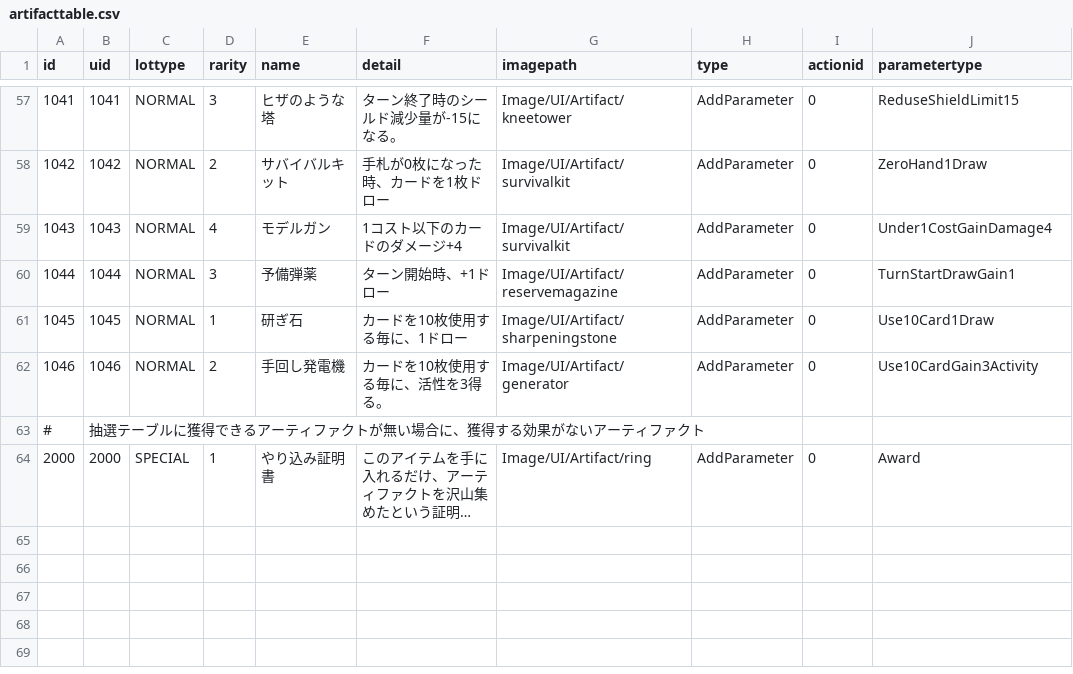
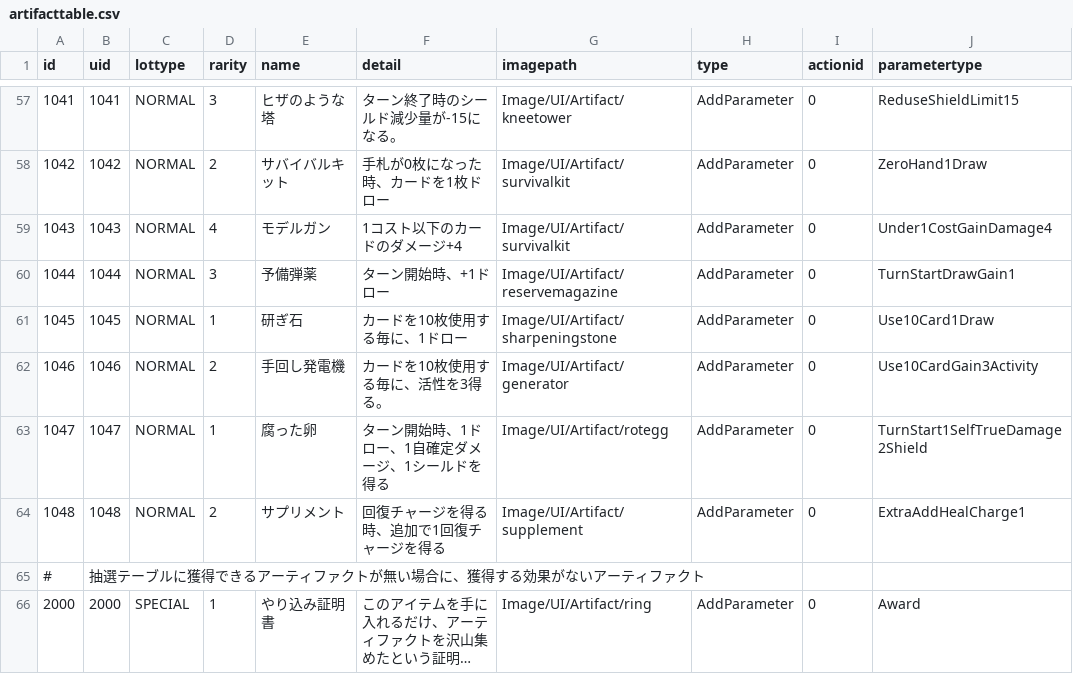
Before and after one commit to yamashita8655/STSLike, a CSV file: Assets/Resources/Csv/artifacttable.csv, drawn as a sheet; only a part is shown, gaps mark what is left out; long unchanged cells end in …; the diff names each change by its address in the sheet, - before the commit and + after, or states it on an @@ line.

```diff
--- a/Assets/Resources/Csv/artifacttable.csv
+++ b/Assets/Resources/Csv/artifacttable.csv
+row 63: 1047 | 1047 | NORMAL | 1 | 腐った卵 | ターン開始時、1ドロー、1自確定ダメージ、1シールドを得る | Image/UI/Artifact/rotegg | AddParameter | 0 | TurnStart1SelfTrueDamage2Shield
+row 64: 1048 | 1048 | NORMAL | 2 | サプリメント | 回復チャージを得る時、追加で1回復チャージを得る | Image/UI/Artifact/supplement | AddParameter | 0 | ExtraAddHealCharge1
```
Also changed, not shown: 9 other files.
